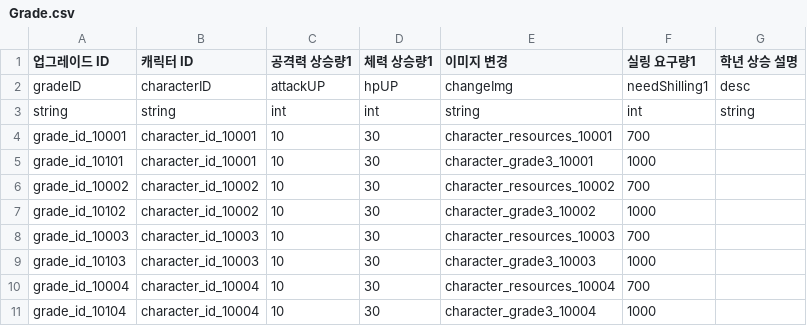
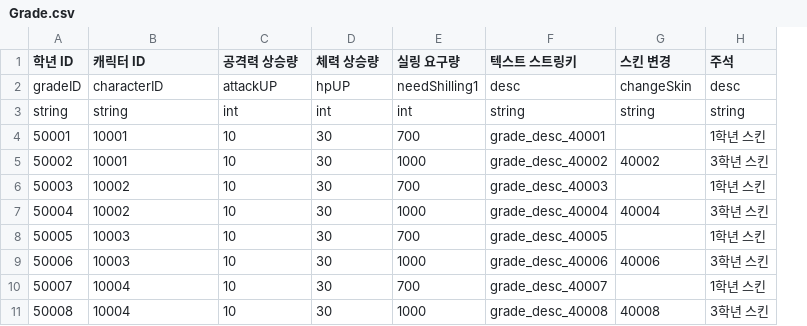
Before and after one commit to firedHouse/Project_NOY, a CSV file: Assets/Resources/Data/Grade.csv, drawn as a sheet; removed rows and columns are numbered as before the commit, all else as after; the diff names each change by its address in the sheet, - before the commit and + after, or states it on an @@ line.

```diff
--- a/Assets/Resources/Data/Grade.csv
+++ b/Assets/Resources/Data/Grade.csv
-column A (업그레이드 ID), rows 2-11: gradeID | string | grade_id_10001 | grade_id_10101 | grade_id_10002 | grade_id_10102 | grade_id_10003 | grade_id_10103 | grade_id_10004 | grade_id_10104
+column A (학년 ID), rows 2-11: gradeID | string | 50001 | 50002 | 50003 | 50004 | 50005 | 50006 | 50007 | 50008
-column E (이미지 변경), rows 2-11: changeImg | string | character_resources_10001 | character_grade3_10001 | character_resources_10002 | character_grade3_10002 | character_resources_10003 | character_grade3_10003 | character_resources_10004 | character_grade3_10004
+column F (텍스트 스트링키), rows 2-11: desc | string | grade_desc_40001 | grade_desc_40002 | grade_desc_40003 | grade_desc_40004 | grade_desc_40005 | grade_desc_40006 | grade_desc_40007 | grade_desc_40008
+column H (주석), rows 2-11: desc | string | 1학년 스킨 | 3학년 스킨 | 1학년 스킨 | 3학년 스킨 | 1학년 스킨 | 3학년 스킨 | 1학년 스킨 | 3학년 스킨
-C1: 공격력 상승량1
+C1: 공격력 상승량
-D1: 체력 상승량1
+D1: 체력 상승량
-E1: 실링 요구량1
+E1: 실링 요구량
-G1: 학년 상승 설명
+G1: 스킨 변경
-G2 (스킨 변경): desc
+G2 (스킨 변경): changeSkin
-B4:B5 (캐릭터 ID): character_id_10001
+B4:B5 (캐릭터 ID): 10001
-G5 (스킨 변경): (empty)
+G5 (스킨 변경): 40002
-B6:B7 (캐릭터 ID): character_id_10002
+B6:B7 (캐릭터 ID): 10002
-G7 (스킨 변경): (empty)
+G7 (스킨 변경): 40004
-B8:B9 (캐릭터 ID): character_id_10003
+B8:B9 (캐릭터 ID): 10003
-G9 (스킨 변경): (empty)
+G9 (스킨 변경): 40006
-B10:B11 (캐릭터 ID): character_id_10004
+B10:B11 (캐릭터 ID): 10004
-G11 (스킨 변경): (empty)
+G11 (스킨 변경): 40008
```
Also changed, not shown: Assets/Resources/Data/Character.csv, Assets/Resources/Data/ElementalReaction.csv, 22 other files.
